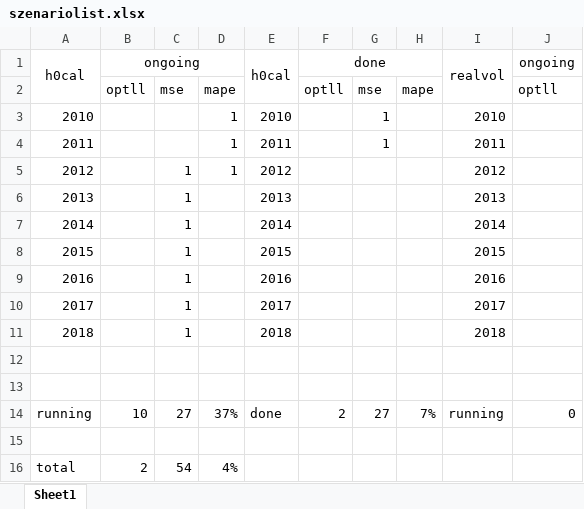
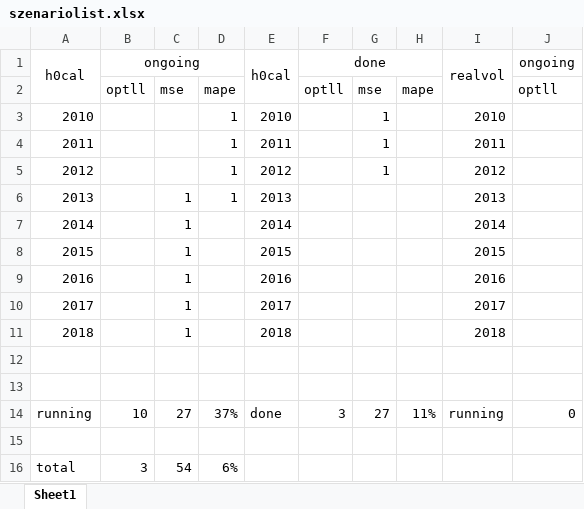
Before and after one commit to AlgoSkyNet/HNGDeepVola, an Excel workbook: Code/Calibration Calloption/szenariolist.xlsx, sheet Sheet1, drawn as a sheet; only a part is shown; values as stored, in another font and other column widths than the file's, no borders; the diff names each change by its address in the sheet, - before the commit and + after, or states it on an @@ line.

Commit message:
Update szenariolist.xlsx

```diff
--- a/Code/Calibration Calloption/szenariolist.xlsx (sheet Sheet1)
+++ b/Code/Calibration Calloption/szenariolist.xlsx (sheet Sheet1)
-C5: 1
+C5: (empty)
-G5: (empty)
+G5: 1
-D6: (empty)
+D6: 1
-F14: 2
+F14: 3
-H14: 7%
+H14: 11%
-B16: 2
+B16: 3
-D16: 4%
+D16: 6%
```
